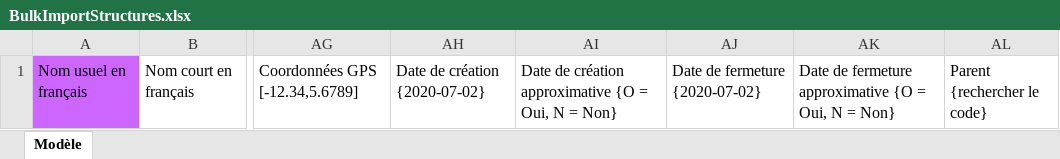
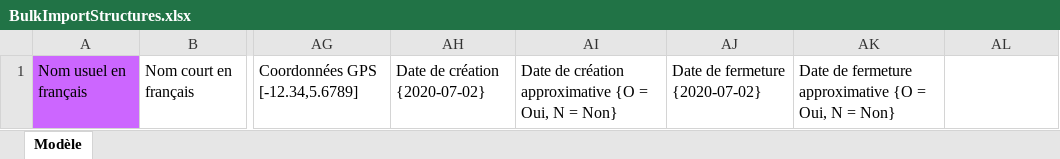
Before and after one commit to dataesr/paysage-ui, an Excel workbook: public/models/BulkImportStructures.xlsx, sheet Modèle, drawn as a sheet; only a part is shown, gaps mark what is left out; values as stored, in another font and other column widths than the file's, no borders; the diff names each change by its address in the sheet, - before the commit and + after, or states it on an @@ line.

Commit message:
fix(bulk-import structures): clean feature and delete parent relations

```diff
--- a/public/models/BulkImportStructures.xlsx (sheet Modèle)
+++ b/public/models/BulkImportStructures.xlsx (sheet Modèle)
-AL1: Parent {rechercher le code}
+AL1: (empty)
```
Also changed, not shown: 2 other files.
